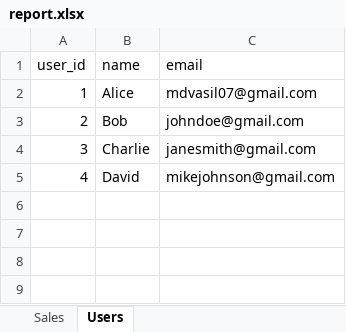
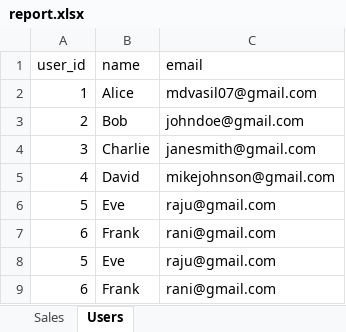
Before and after one commit to MaVasil/data-analyst, an Excel workbook: Python advanced/pandas/report.xlsx, sheet Users, drawn as a sheet; values as stored, in another font and other column widths than the file's, no borders; the diff names each change by its address in the sheet, - before the commit and + after, or states it on an @@ line.

```diff
--- a/Python advanced/pandas/report.xlsx (sheet Users)
+++ b/Python advanced/pandas/report.xlsx (sheet Users)
+row 6: 5 | Eve | raju@gmail.com
+row 7: 6 | Frank | rani@gmail.com
+row 8: 5 | Eve | raju@gmail.com
+row 9: 6 | Frank | rani@gmail.com
```
Also changed, not shown: 1 other file.
